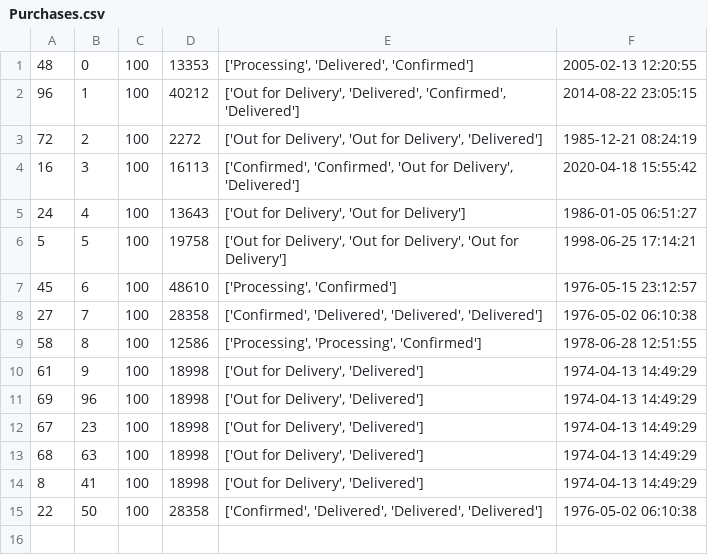
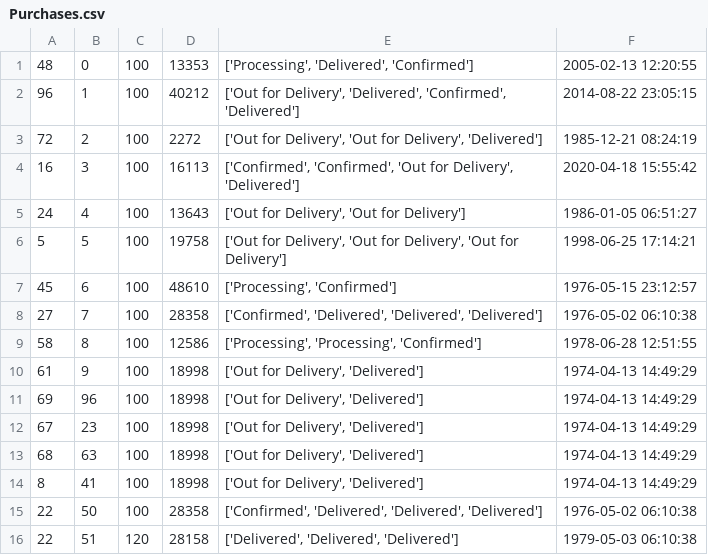
Before and after one commit to declan-haojin/mini-amazon, a CSV file: db/data/Purchases.csv, drawn as a sheet.

Commit message:
added purchases by userId, changed purchases uid to non-unique

```diff
--- a/db/data/Purchases.csv
+++ b/db/data/Purchases.csv
@@ -15 +15,2 @@
 "22","50","100","28358","['Confirmed', 'Delivered', 'Delivered', 'Delivered']","1976-05-02 06:10:38"
+"22","51","120","28158","['Delivered', 'Delivered', 'Delivered']","1979-05-03 06:10:38"
```
Also changed, not shown: 5 other files.
